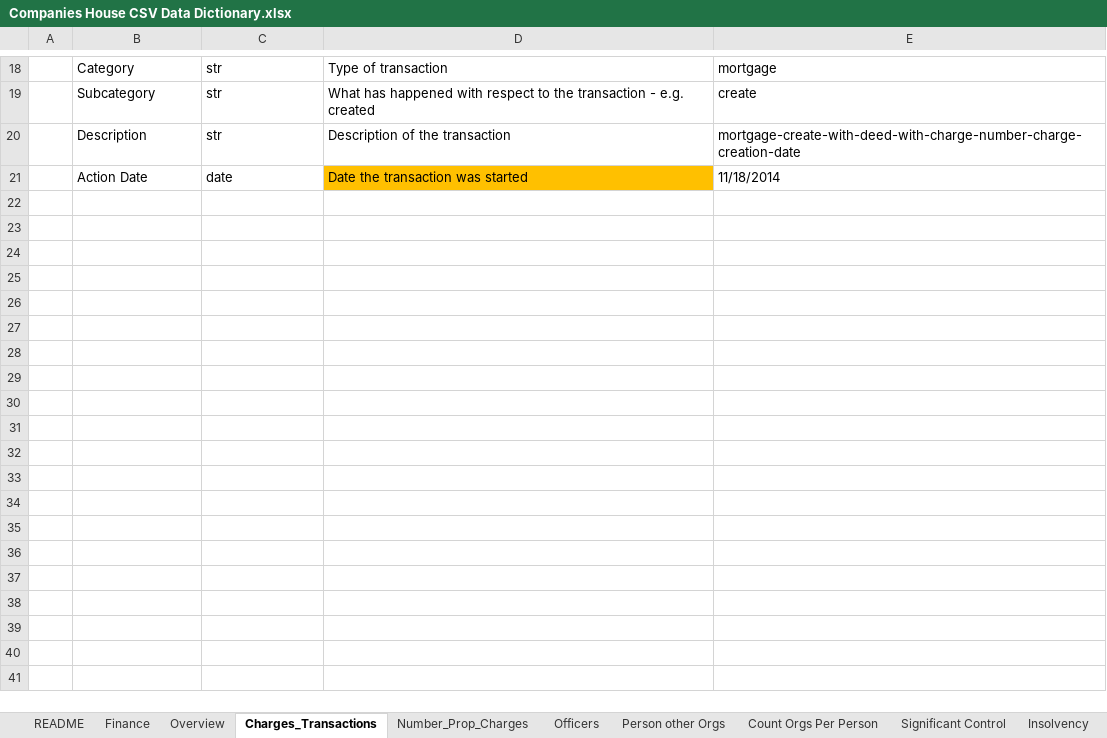
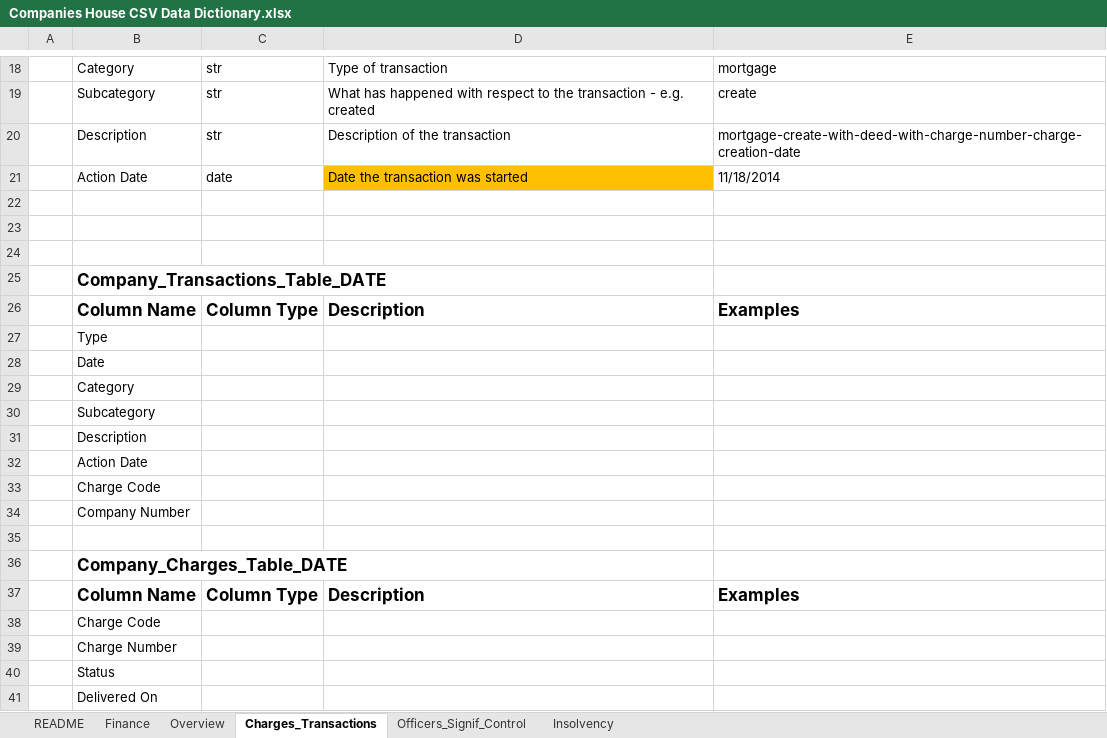
Before and after one commit to samgraftonwaters/Companies_House_Retrieval, an Excel workbook: Companies House CSV Data Dictionary.xlsx, sheet Charges_Transactions, drawn as a sheet; only a part is shown, gaps mark what is left out; values as stored, in another font and other column widths than the file's, no borders; the diff covers the shown part only; the diff names each change by its address in the sheet, - before the commit and + after, or states it on an @@ line.

```diff
--- a/Companies House CSV Data Dictionary.xlsx (sheet Charges_Transactions)
+++ b/Companies House CSV Data Dictionary.xlsx (sheet Charges_Transactions)
-sheet tab: Officers
+sheet tab: Officers_Signif_Control
-sheet tab: Number_Prop_Charges
-sheet tab: Person other Orgs
-sheet tab: Count Orgs Per Person
-sheet tab: Significant Control
+row 22: (empty)
+row 23: (empty)
+row 24: (empty)
+row 25:  | Company_Transactions_Table_DATE
+row 26:  | Column Name | Column Type | Description | Examples
+row 27:  | Type
+row 28:  | Date
+row 29:  | Category
+row 30:  | Subcategory
+row 31:  | Description
+row 32:  | Action Date
+row 33:  | Charge Code
+row 34:  | Company Number
+row 35: (empty)
+row 36:  | Company_Charges_Table_DATE
+row 37:  | Column Name | Column Type | Description | Examples
+row 38:  | Charge Code
+row 39:  | Charge Number
+row 40:  | Status
+row 41:  | Delivered On
```
Also changed, not shown: 34 added rows and 1 edited cell elsewhere in this sheet, sheet Officers_Signif_Control, sheet Finance, sheet Overview, sheet Insolvency, sheet README, 9 other files.
